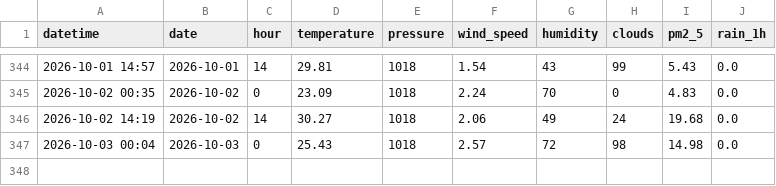
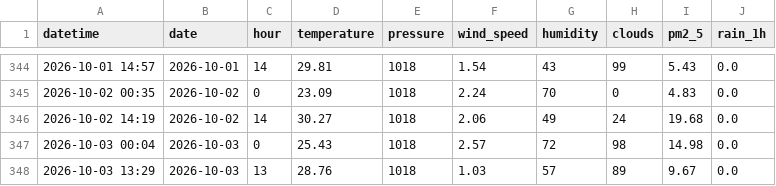
Before and after one commit to norapfr/atmospherica, a CSV file: data/history_raw.csv, drawn as a sheet; only a part is shown, gaps mark what is left out.

```diff
--- a/data/history_raw.csv
+++ b/data/history_raw.csv
@@ -347 +347,2 @@ datetime,date,hour,temperature,pressure,wind_speed,humidity,clouds,pm2_5,rain_1h
 2026-10-03 00:04,2026-10-03,0,25.43,1018,2.57,72,98,14.98,0.0
+2026-10-03 13:29,2026-10-03,13,28.76,1018,1.03,57,89,9.67,0.0
```
Also changed, not shown: data/history_daily.csv, 4 other files.
